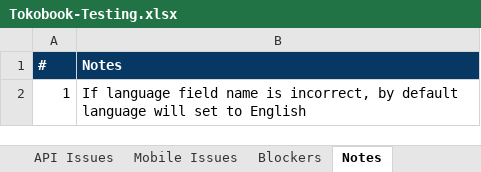
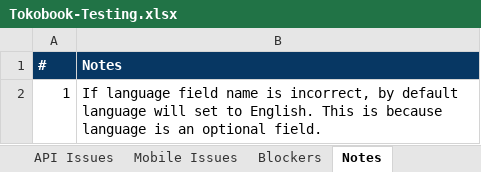
Before and after one commit to romanitokoin/tokobook-testscenarios, an Excel workbook: Tokobook-Testing.xlsx, sheet Notes, drawn as a sheet; values as stored, in another font and other column widths than the file's, no borders; charts and pictures not drawn; the diff names each change by its address in the sheet, - before the commit and + after, or states it on an @@ line.

```diff
--- a/Tokobook-Testing.xlsx (sheet Notes)
+++ b/Tokobook-Testing.xlsx (sheet Notes)
-B2 (Notes): …set to English
+B2 (Notes): …set to English. This is because language is an optional field.
```
Also changed, not shown: sheet API Testing, sheet QE DashBoard, hidden cells.
